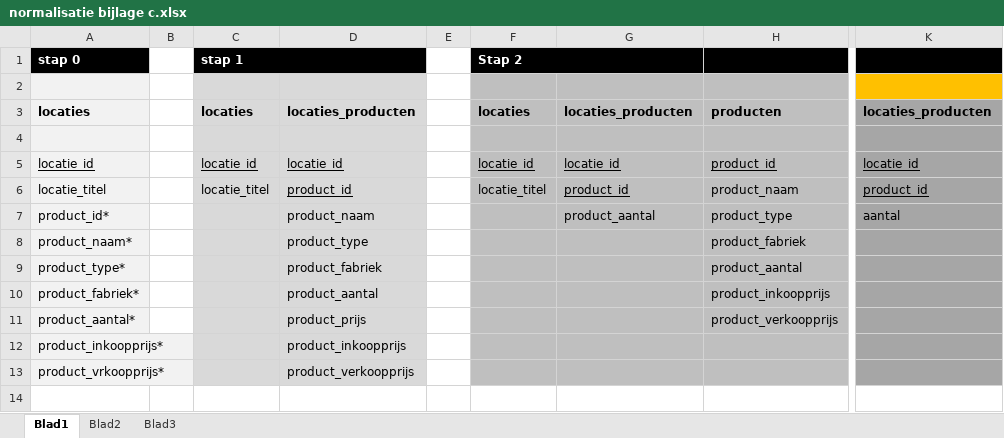
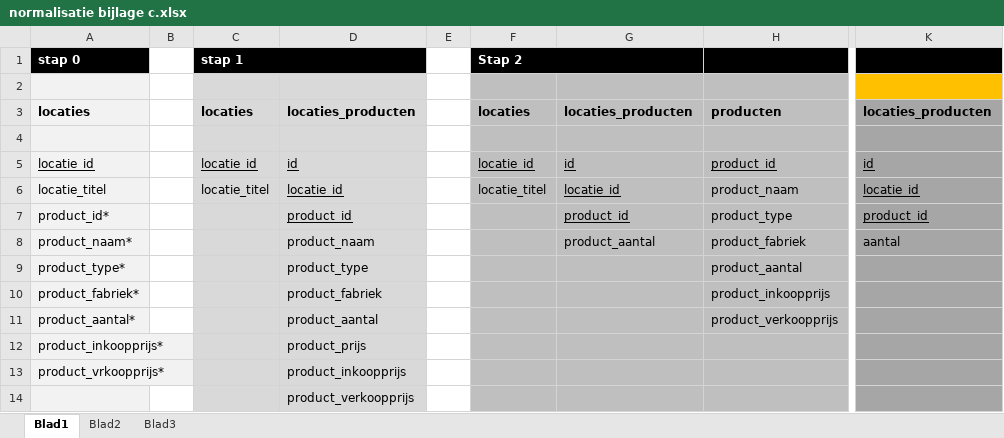
Before and after one commit to ISevenSinsI/eindproject, an Excel workbook: documenten ToolsForEver/normalisatie bijlage c.xlsx, sheet Blad1, drawn as a sheet; only a part is shown, gaps mark what is left out; values as stored, in another font and other column widths than the file's, no borders; rows hold the shown columns only; the diff names each change by its address in the sheet, - before the commit and + after, or states it on an @@ line.

```diff
--- a/documenten ToolsForEver/normalisatie bijlage c.xlsx (sheet Blad1)
+++ b/documenten ToolsForEver/normalisatie bijlage c.xlsx (sheet Blad1)
-D5: locatie_id
+D5: id
-G5: locatie_id
+G5: id
-K5: locatie_id
+K5: id
-D6: product_id
+D6: locatie_id
-G6: product_id
+G6: locatie_id
-K6: product_id
+K6: locatie_id
-D7: product_naam
+D7: product_id
-D7 underline: off
+D7 underline: on
-G7: product_aantal
+G7: product_id
-G7 underline: off
+G7 underline: on
-K7: aantal
+K7: product_id
-K7 underline: off
+K7 underline: on
-D8: product_type
+D8: product_naam
-G8: (empty)
+G8: product_aantal
-K8: (empty)
+K8: aantal
-D9: product_fabriek
+D9: product_type
-D10: product_aantal
+D10: product_fabriek
-D11: product_prijs
+D11: product_aantal
-D12: product_inkoopprijs
+D12: product_prijs
-D13: product_verkoopprijs
+D13: product_inkoopprijs
+row 14:  |  |  | product_verkoopprijs
```
Also changed, not shown: documenten ToolsForEver/normalisatie bijlage b.xlsx, 1 other file.
